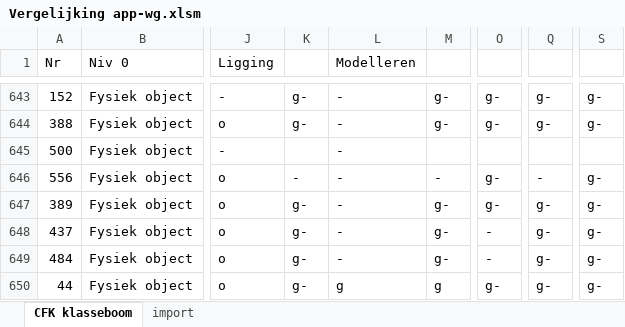
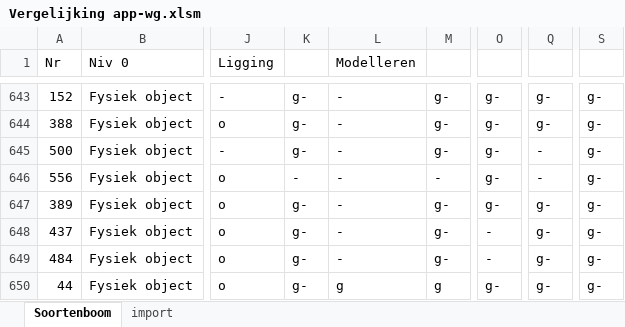
Before and after one commit to StichtingRIONED/GWSW_Apps, an Excel workbook: conformiteitsklassen/Vergelijking app-wg.xlsm, sheet Soortenboom, drawn as a sheet; only a part is shown, gaps mark what is left out; values as stored, in another font and other column widths than the file's, no cell formats; the diff covers the shown part only; the diff names each change by its address in the sheet, - before the commit and + after, or states it on an @@ line.

```diff
--- a/conformiteitsklassen/Vergelijking app-wg.xlsm (sheet Soortenboom)
+++ b/conformiteitsklassen/Vergelijking app-wg.xlsm (sheet Soortenboom)
-sheet tab: CFK klasseboom
+sheet tab: Soortenboom
-K645: (empty)
+K645: g-
-M645: (empty)
+M645: g-
-O645: (empty)
+O645: g-
-Q645: (empty)
+Q645: -
-S645: (empty)
+S645: g-
```
Also changed, not shown: 69 edited cells elsewhere in this sheet, cell formats, conformiteitsklassen/Vergelijking app-wg.xlsx.
